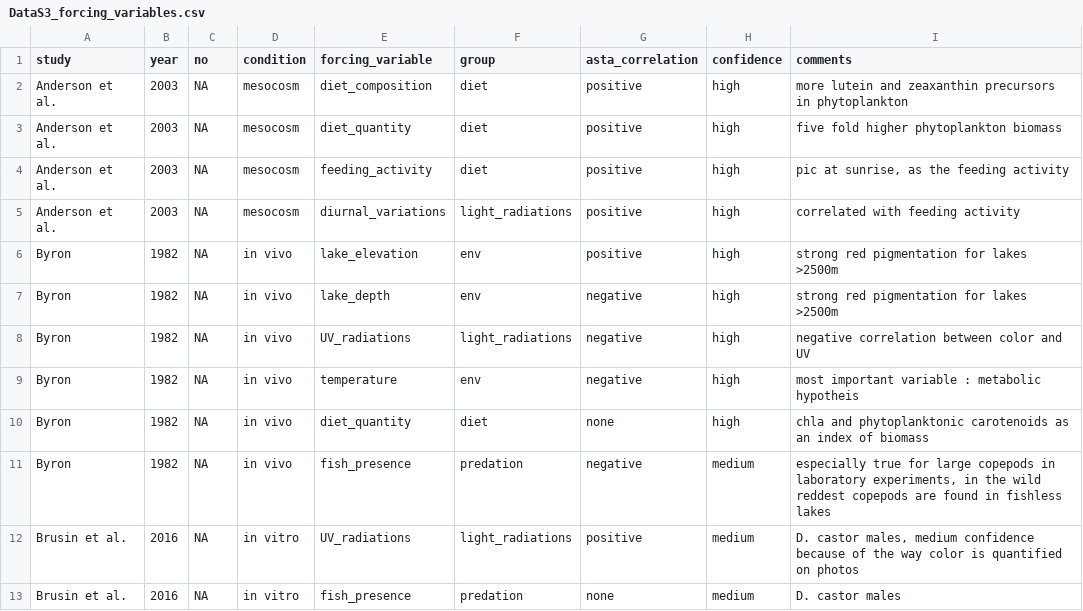
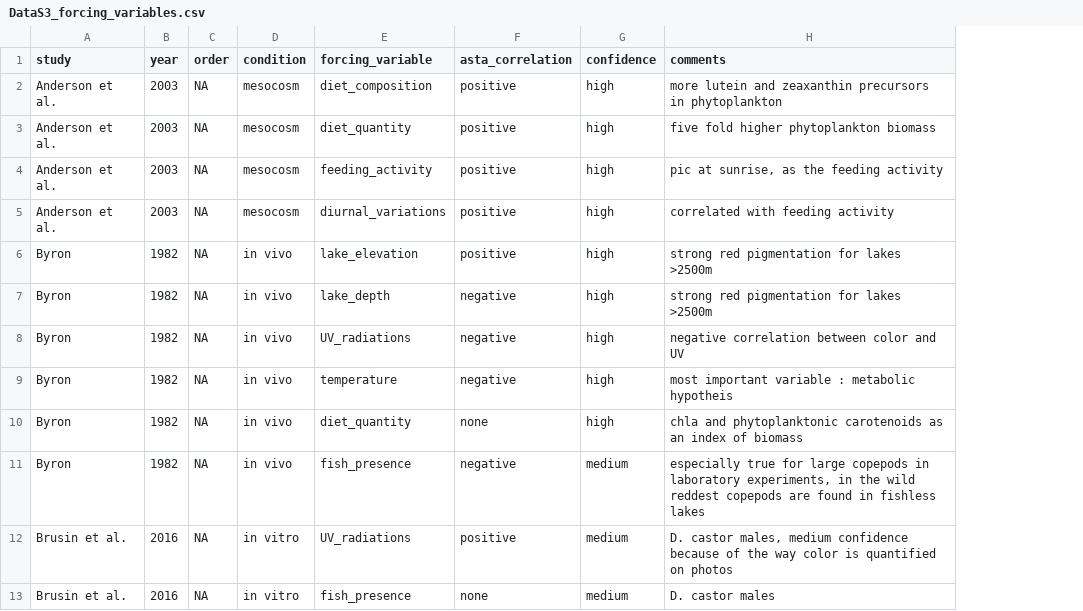
Before and after one commit to laurvi/copepods-true-colors, a CSV file: DataS3_forcing_variables.csv, drawn as a sheet; only a part is shown; the diff names each change by its address in the sheet, - before the commit and + after, or states it on an @@ line.

Commit message:
Last modifications of Data S1 to S4, modification of some parts of the code in consequence, try to knit in .md document

```diff
--- a/DataS3_forcing_variables.csv
+++ b/DataS3_forcing_variables.csv
-column F (group), rows 2-13: diet | diet | diet | light_radiations | env | env | light_radiations | env | diet | predation | light_radiations | predation
-C1: no
+C1: order
```
Also changed, not shown: DataS1_general_info.csv, DataS2_asta_form_detailed.csv, 33 other files.
